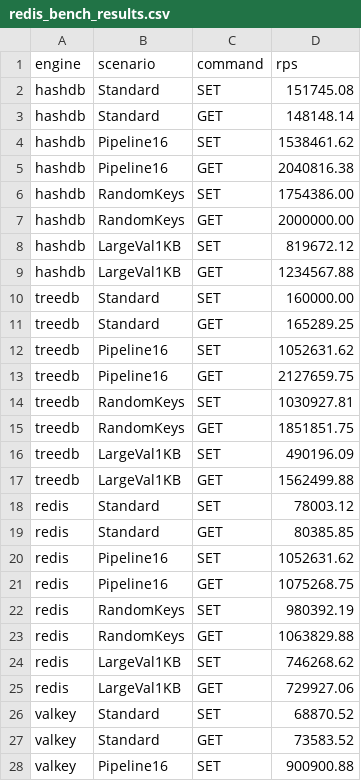
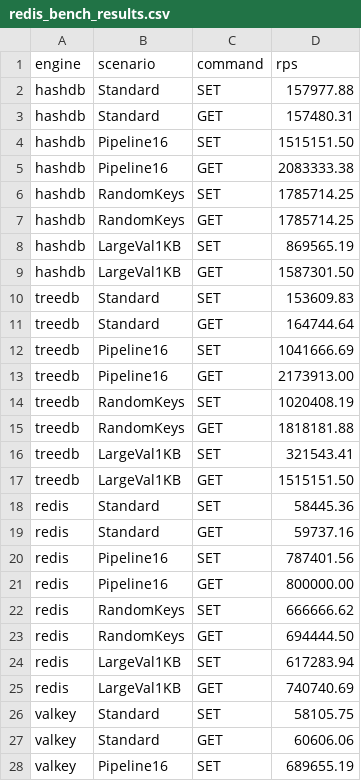
Before and after one commit to snissn/gomap, a CSV file: docs/benchmarks/redis_bench_results.csv, drawn as a sheet; only a part is shown; the diff covers the shown part only.

Commit message:
Update redis bench results (local, 2x cores)

```diff
--- a/docs/benchmarks/redis_bench_results.csv
+++ b/docs/benchmarks/redis_bench_results.csv
@@ -1,28 +1,28 @@
 engine,scenario,command,rps
-hashdb,Standard,SET,151745.08
-hashdb,Standard,GET,148148.14
-hashdb,Pipeline16,SET,1538461.62
-hashdb,Pipeline16,GET,2040816.38
-hashdb,RandomKeys,SET,1754386.00
-hashdb,RandomKeys,GET,2000000.00
-hashdb,LargeVal1KB,SET,819672.12
-hashdb,LargeVal1KB,GET,1234567.88
-treedb,Standard,SET,160000.00
-treedb,Standard,GET,165289.25
-treedb,Pipeline16,SET,1052631.62
-treedb,Pipeline16,GET,2127659.75
-treedb,RandomKeys,SET,1030927.81
-treedb,RandomKeys,GET,1851851.75
-treedb,LargeVal1KB,SET,490196.09
-treedb,LargeVal1KB,GET,1562499.88
-redis,Standard,SET,78003.12
-redis,Standard,GET,80385.85
-redis,Pipeline16,SET,1052631.62
-redis,Pipeline16,GET,1075268.75
-redis,RandomKeys,SET,980392.19
-redis,RandomKeys,GET,1063829.88
-redis,LargeVal1KB,SET,746268.62
-redis,LargeVal1KB,GET,729927.06
-valkey,Standard,SET,68870.52
-valkey,Standard,GET,73583.52
-valkey,Pipeline16,SET,900900.88
+hashdb,Standard,SET,157977.88
+hashdb,Standard,GET,157480.31
+hashdb,Pipeline16,SET,1515151.50
+hashdb,Pipeline16,GET,2083333.38
+hashdb,RandomKeys,SET,1785714.25
+hashdb,RandomKeys,GET,1785714.25
+hashdb,LargeVal1KB,SET,869565.19
+hashdb,LargeVal1KB,GET,1587301.50
+treedb,Standard,SET,153609.83
+treedb,Standard,GET,164744.64
+treedb,Pipeline16,SET,1041666.69
+treedb,Pipeline16,GET,2173913.00
+treedb,RandomKeys,SET,1020408.19
+treedb,RandomKeys,GET,1818181.88
+treedb,LargeVal1KB,SET,321543.41
+treedb,LargeVal1KB,GET,1515151.50
+redis,Standard,SET,58445.36
+redis,Standard,GET,59737.16
+redis,Pipeline16,SET,787401.56
+redis,Pipeline16,GET,800000.00
+redis,RandomKeys,SET,666666.62
+redis,RandomKeys,GET,694444.50
+redis,LargeVal1KB,SET,617283.94
+redis,LargeVal1KB,GET,740740.69
+valkey,Standard,SET,58105.75
+valkey,Standard,GET,60606.06
+valkey,Pipeline16,SET,689655.19
```
Also changed, not shown: 13 edited cells elsewhere in this file, 1 other file.
